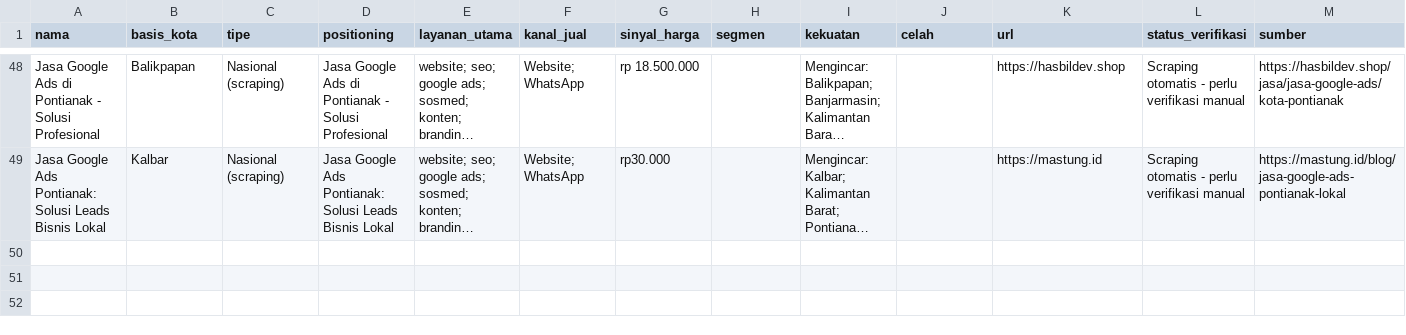
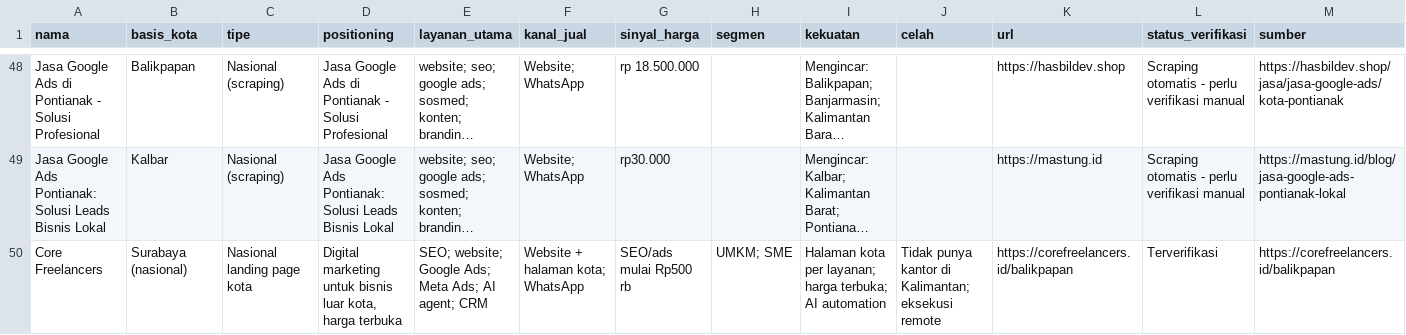
Before and after one commit to akmlrhim/01-marketing-analysis, a CSV file: research/data/kompetitor-tambahan.csv, drawn as a sheet; only a part is shown, gaps mark what is left out; long unchanged cells end in …; rows hold the shown columns only; the diff names each change by its address in the sheet, - before the commit and + after, or states it on an @@ line.

```diff
--- a/research/data/kompetitor-tambahan.csv
+++ b/research/data/kompetitor-tambahan.csv
+row 50: Core Freelancers | Surabaya (nasional) | Nasional landing page kota | Digital marketing untuk bisnis luar kota, harga terbuka | SEO; website; Google Ads; Meta Ads; AI agent; CRM | Website + halaman kota; WhatsApp | SEO/ads mulai Rp500 rb | UMKM; SME | Halaman kota per layanan; harga terbuka; AI automation | Tidak punya kantor di Kalimantan; eksekusi remote | https://corefreelancers.id/balikpapan | Terverifikasi | https://corefreelancers.id/balikpapan
```
Also changed, not shown: research/data/ecommerce-indonesia.csv, research/data/kompetitor.csv, 13 other files.
